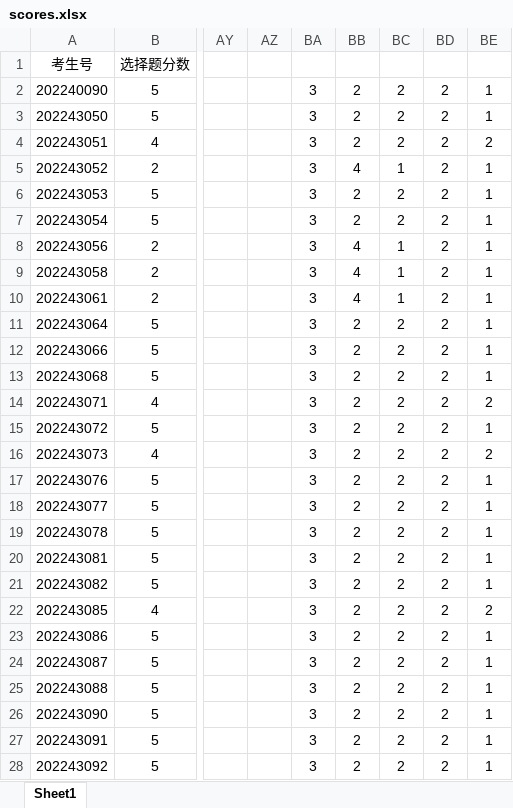
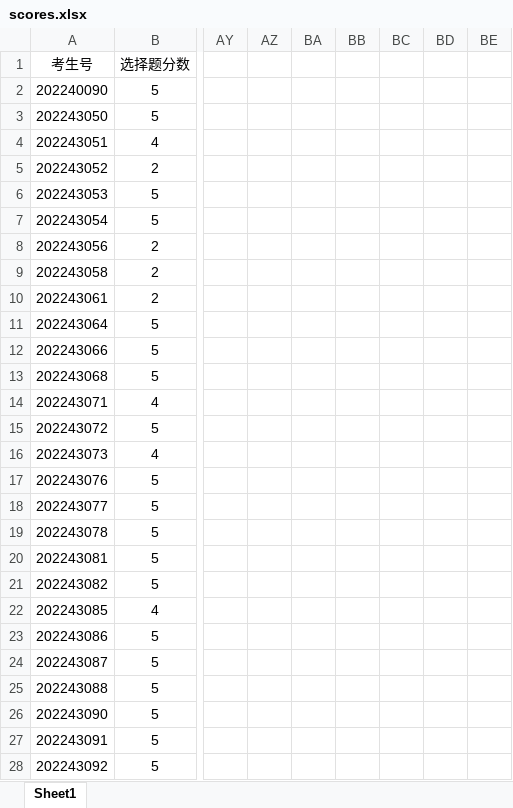
Before and after one commit to kevlns/li-scanner, an Excel workbook: xlsx/scores.xlsx, sheet Sheet1, drawn as a sheet; only a part is shown, gaps mark what is left out; values as stored, in another font and other column widths than the file's, no borders; the diff covers the shown part only; the diff names each change by its address in the sheet, - before the commit and + after, or states it on an @@ line.

```diff
--- a/xlsx/scores.xlsx (sheet Sheet1)
+++ b/xlsx/scores.xlsx (sheet Sheet1)
-BA2:BA28: 3
+BA2:BA28: (empty)
-BB2:BB4: 2
+BB2:BB4: (empty)
-BC2:BC4: 2
+BC2:BC4: (empty)
-BD2:BD28: 2
+BD2:BD28: (empty)
-BE2:BE3: 1
+BE2:BE3: (empty)
-BE4: 2
+BE4: (empty)
-BB5: 4
+BB5: (empty)
-BC5: 1
+BC5: (empty)
-BE5:BE13: 1
+BE5:BE13: (empty)
-BB6:BB7: 2
+BB6:BB7: (empty)
-BC6:BC7: 2
+BC6:BC7: (empty)
-BB8:BB10: 4
+BB8:BB10: (empty)
-BC8:BC10: 1
+BC8:BC10: (empty)
-BB11:BB28: 2
+BB11:BB28: (empty)
-BC11:BC28: 2
+BC11:BC28: (empty)
-BE14: 2
+BE14: (empty)
-BE15: 1
+BE15: (empty)
-BE16: 2
+BE16: (empty)
-BE17:BE21: 1
+BE17:BE21: (empty)
-BE22: 2
+BE22: (empty)
-BE23:BE28: 1
+BE23:BE28: (empty)
```
Also changed, not shown: 295 edited cells elsewhere in this sheet, formulas that keep their value, card/card_template.xlsx, 17 other files.
